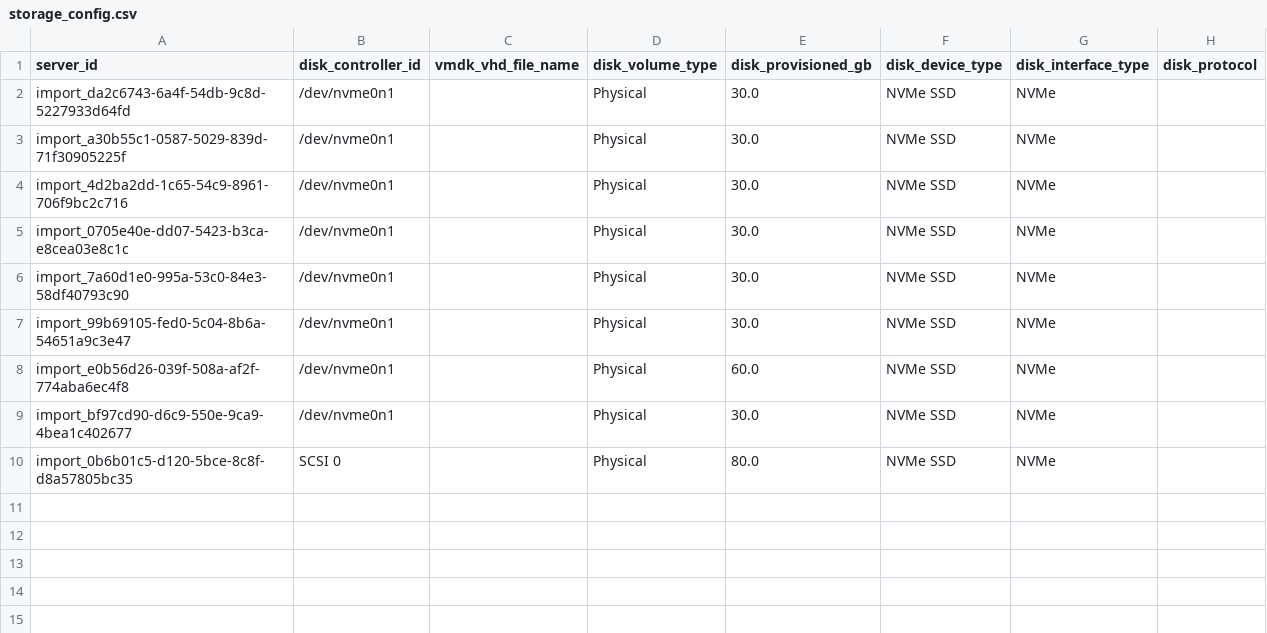
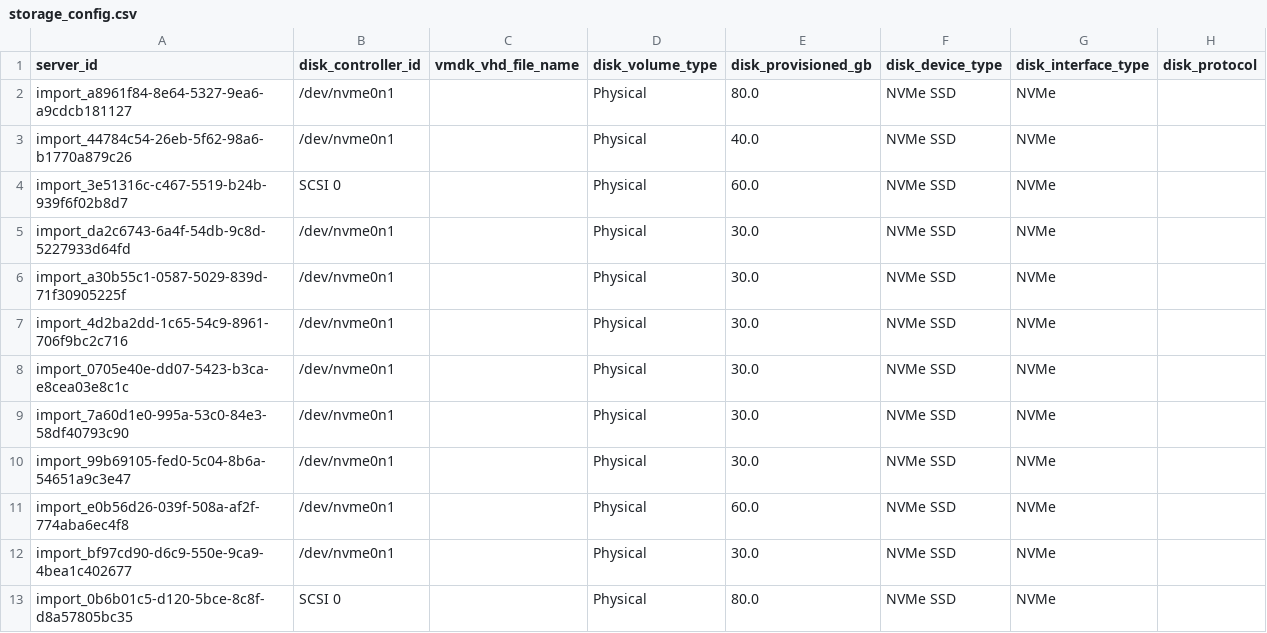
Before and after one commit to CloudCraftersOrg/fbctf-aws, a CSV file: inventory/discovery-tool-export/full_exports/storage_config.csv, drawn as a sheet.

```diff
--- a/inventory/discovery-tool-export/full_exports/storage_config.csv
+++ b/inventory/discovery-tool-export/full_exports/storage_config.csv
@@ -1,2 +1,5 @@
 server_id,disk_controller_id,vmdk_vhd_file_name,disk_volume_type,disk_provisioned_gb,disk_device_type,disk_interface_type,disk_protocol
+import_a8961f84-8e64-5327-9ea6-a9cdcb181127,/dev/nvme0n1,,Physical,80.0,NVMe SSD,NVMe,
+import_44784c54-26eb-5f62-98a6-b1770a879c26,/dev/nvme0n1,,Physical,40.0,NVMe SSD,NVMe,
+import_3e51316c-c467-5519-b24b-939f6f02b8d7,SCSI 0,,Physical,60.0,NVMe SSD,NVMe,
 import_da2c6743-6a4f-54db-9c8d-5227933d64fd,/dev/nvme0n1,,Physical,30.0,NVMe SSD,NVMe,
```
Also changed, not shown: inventory/discovery-tool-export/full_exports/network_data_full.csv, inventory/discovery-tool-export/full_exports/network_interfaces.csv, 7 other files.
